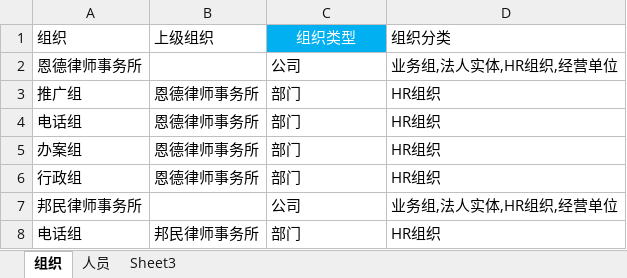
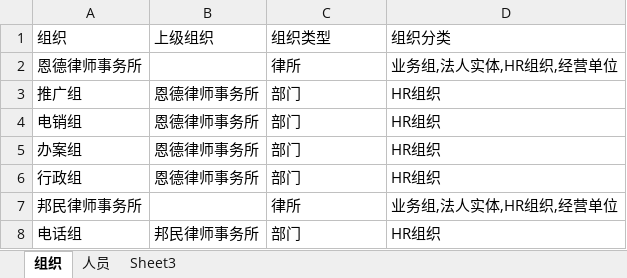
Before and after one commit to neibrs/dsi, an Excel workbook: industry/dsi_lawyer/data/OrgPerson.xlsx, sheet 组织, drawn as a sheet; values as stored, in another font and other column widths than the file's, no borders; the diff names each change by its address in the sheet, - before the commit and + after, or states it on an @@ line.

```diff
--- a/industry/dsi_lawyer/data/OrgPerson.xlsx (sheet 组织)
+++ b/industry/dsi_lawyer/data/OrgPerson.xlsx (sheet 组织)
@@ C1 fill: #00B0F0 → none, text colour: #FFFFFF → black, alignment: center → left @@
-C2 (组织类型): 公司
+C2 (组织类型): 律所
-A4 (组织): 电话组
+A4 (组织): 电销组
-C7 (组织类型): 公司
+C7 (组织类型): 律所
```
Also changed, not shown: 2 other files.
